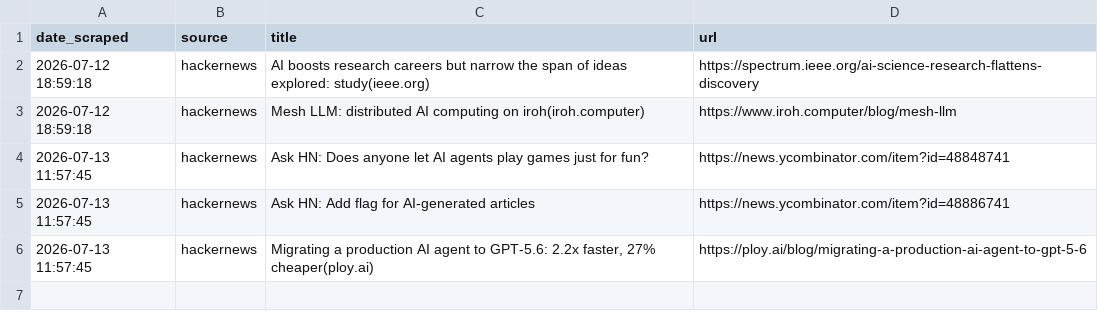
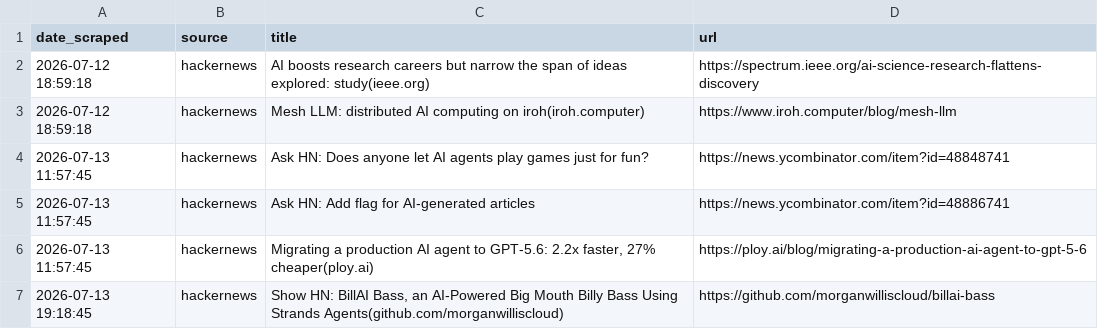
Before and after one commit to yosserayari/trendwatch, a CSV file: storage/history.csv, drawn as a sheet; the diff names each change by its address in the sheet, - before the commit and + after, or states it on an @@ line.

```diff
--- a/storage/history.csv
+++ b/storage/history.csv
+row 7: 2026-07-13 19:18:45 | hackernews | Show HN: BillAI Bass, an AI-Powered Big Mouth Billy Bass Using Strands Agents(github.com/morganwilliscloud) | https://github.com/morganwilliscloud/billai-bass
```
